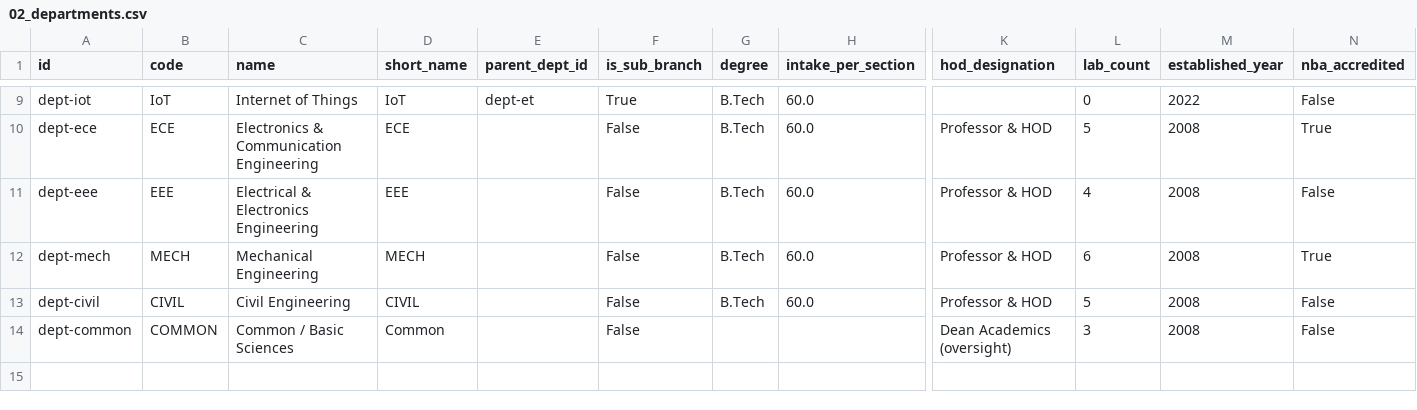
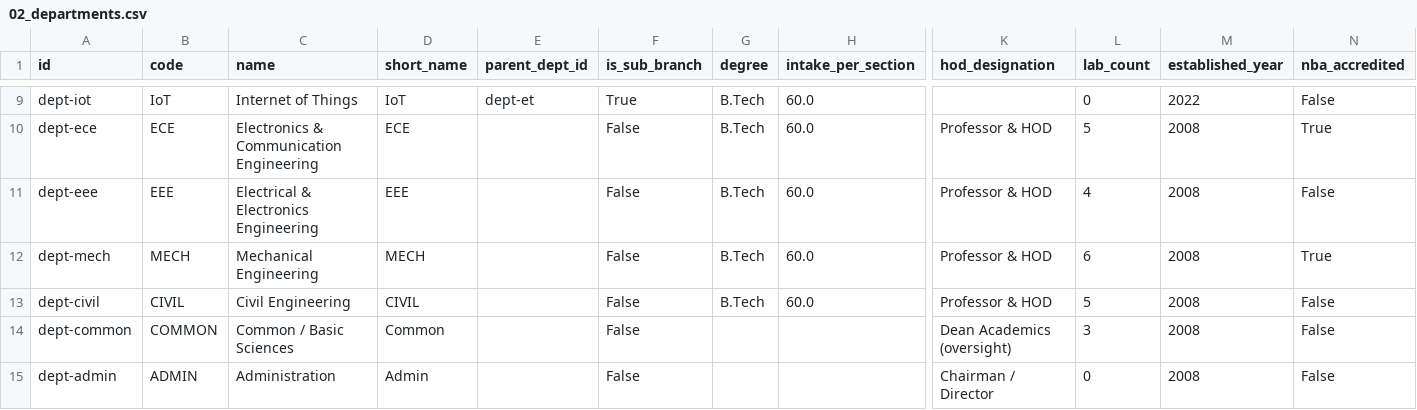
Before and after one commit to Akanksh2144/AcadMix, a CSV file: mock_data/02_departments.csv, drawn as a sheet; only a part is shown, gaps mark what is left out; rows hold the shown columns only; the diff names each change by its address in the sheet, - before the commit and + after, or states it on an @@ line.

```diff
--- a/mock_data/02_departments.csv
+++ b/mock_data/02_departments.csv
+row 15: dept-admin | ADMIN | Administration | Admin |  | False |  |  | Chairman / Director | 0 | 2008 | False
```
Also changed, not shown: mock_data/30_hostel_allocation.csv, 5 other files.
